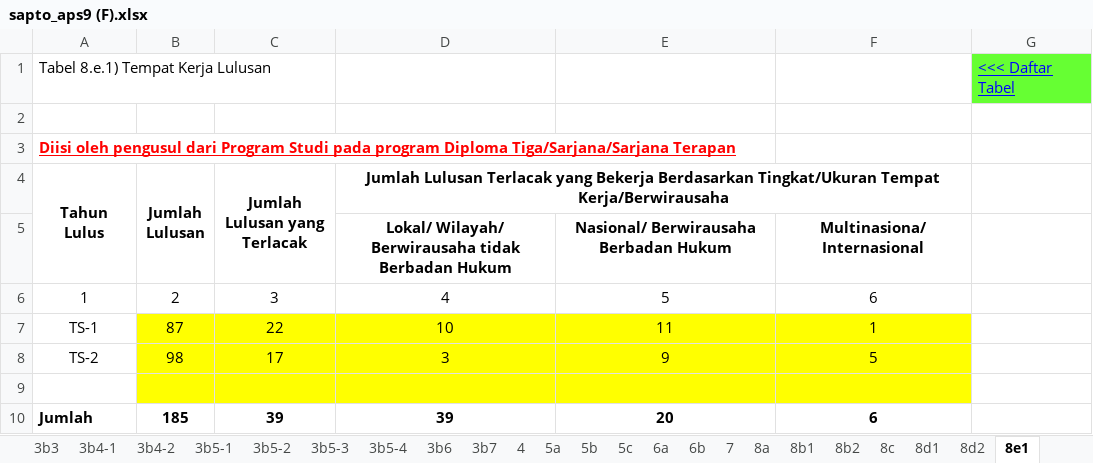
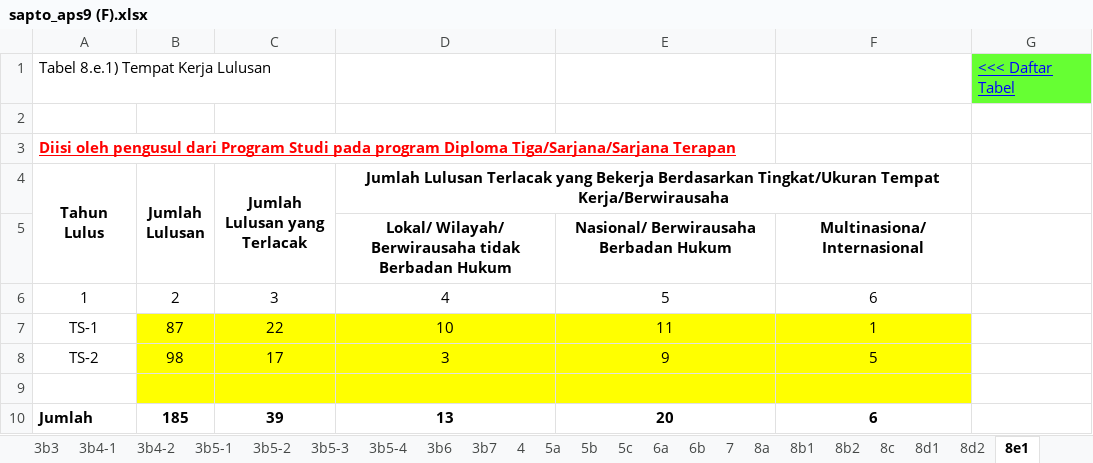
Before and after one commit to thoninumad/generator-excel-ban-pt, an Excel workbook: result/sapto_aps9 (F).xlsx, sheet 8e1, drawn as a sheet; values as stored, in another font and other column widths than the file's, no borders; the diff names each change by its address in the sheet, - before the commit and + after, or states it on an @@ line.

```diff
--- a/result/sapto_aps9 (F).xlsx (sheet 8e1)
+++ b/result/sapto_aps9 (F).xlsx (sheet 8e1)
-D10: 39
+D10: 13
```
Also changed, not shown: sheet 8d1, sheet 8d2, sheet Menu, formatted/sapto_integrasi_kegiatan_penelitian (F).xlsx, formatted/sapto_ipk_lulusan (F).xlsx, 40 other files.
